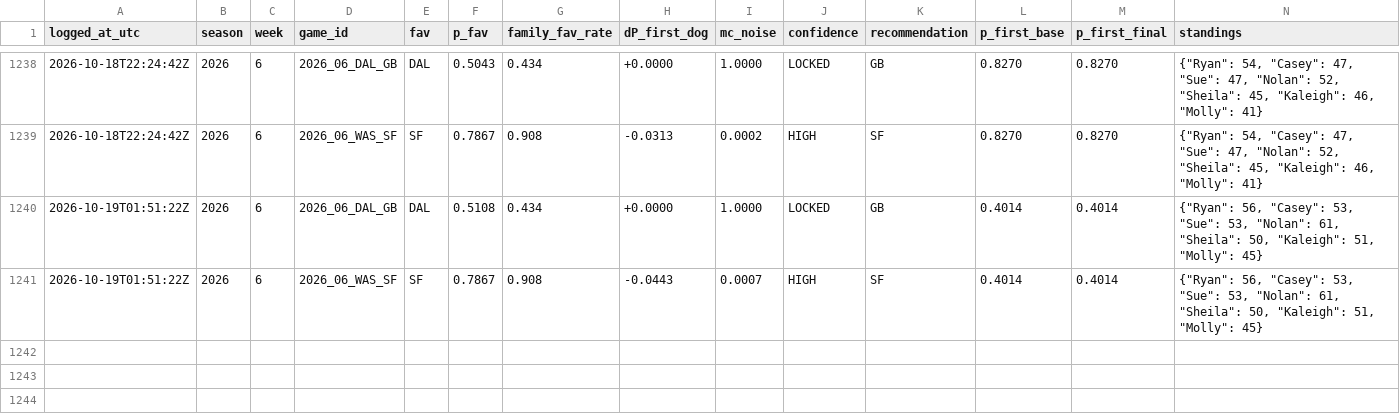
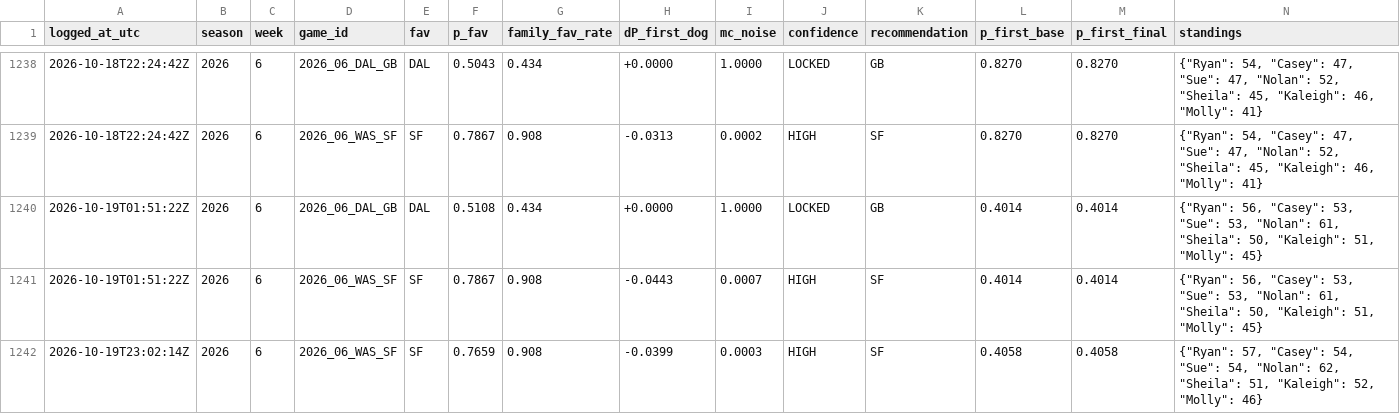
Before and after one commit to taipan0319-byte/brauns-pickem, a CSV file: engine_b_log.csv, drawn as a sheet; only a part is shown, gaps mark what is left out; rows hold the shown columns only; the diff names each change by its address in the sheet, - before the commit and + after, or states it on an @@ line.

```diff
--- a/engine_b_log.csv
+++ b/engine_b_log.csv
+row 1242: 2026-10-19T23:02:14Z | 2026 | 6 | 2026_06_WAS_SF | SF | 0.7659 | 0.908 | -0.0399 | 0.0003 | HIGH | SF | 0.4058 | 0.4058 | {"Ryan": 57, "Casey": 54, "Sue": 54, "Nolan": 62, "Sheila": 51, "Kaleigh": 52, "Molly": 46}
```
Also changed, not shown: predictions_log.csv, 2 other files.
